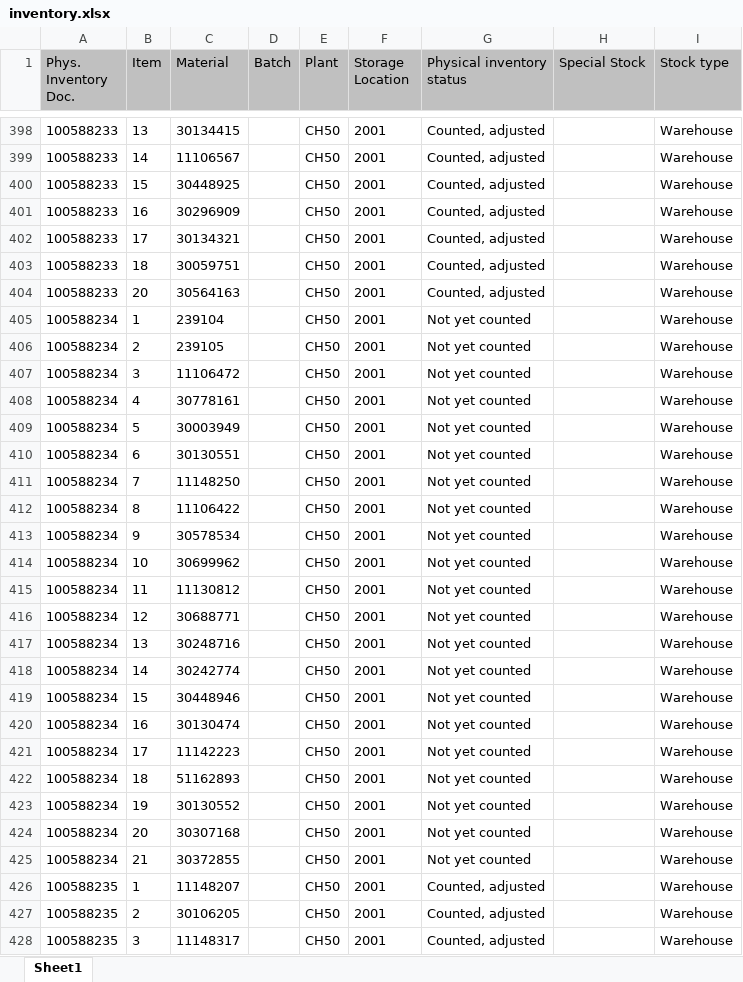
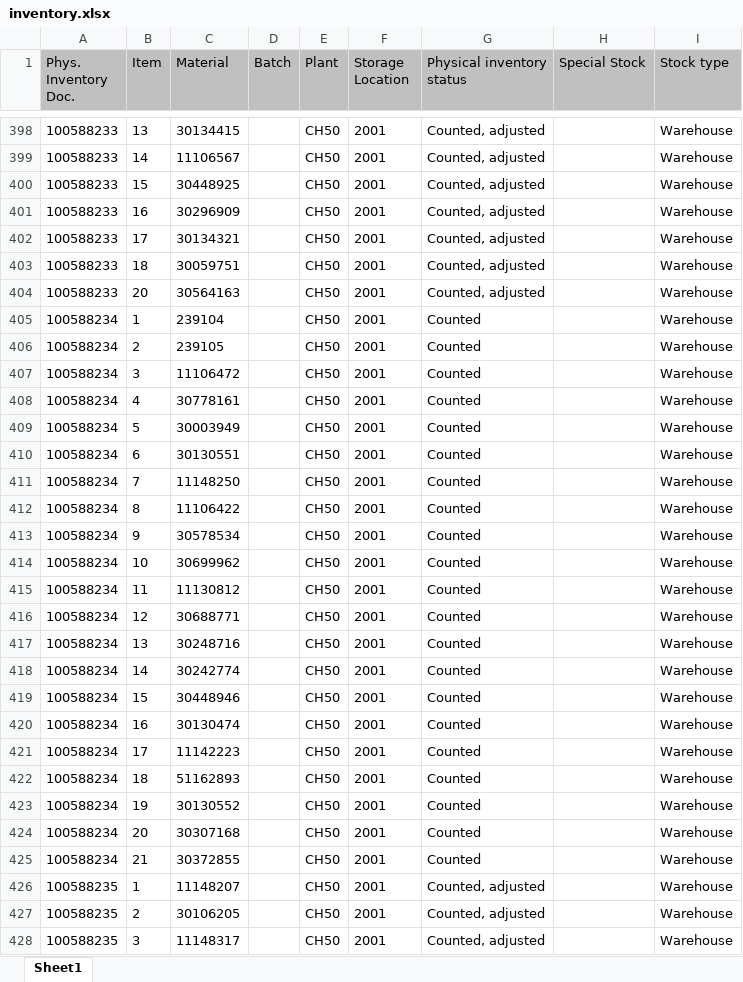
Before and after one commit to Karimbalestrero/Inventory-Dashboard, an Excel workbook: data/inventory.xlsx, sheet Sheet1, drawn as a sheet; only a part is shown, gaps mark what is left out; values as stored, in another font and other column widths than the file's, no borders; the diff covers the shown part only; the diff names each change by its address in the sheet, - before the commit and + after, or states it on an @@ line.

```diff
--- a/data/inventory.xlsx (sheet Sheet1)
+++ b/data/inventory.xlsx (sheet Sheet1)
-G405:G425 (Physical inventory status): Not yet counted
+G405:G425 (Physical inventory status): Counted
```
Also changed, not shown: 6 added rows, 6 removed rows and 25 edited cells elsewhere in this sheet.
